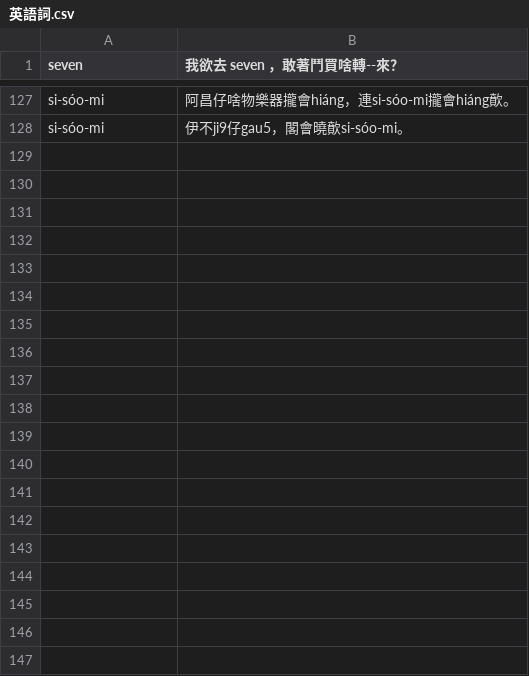
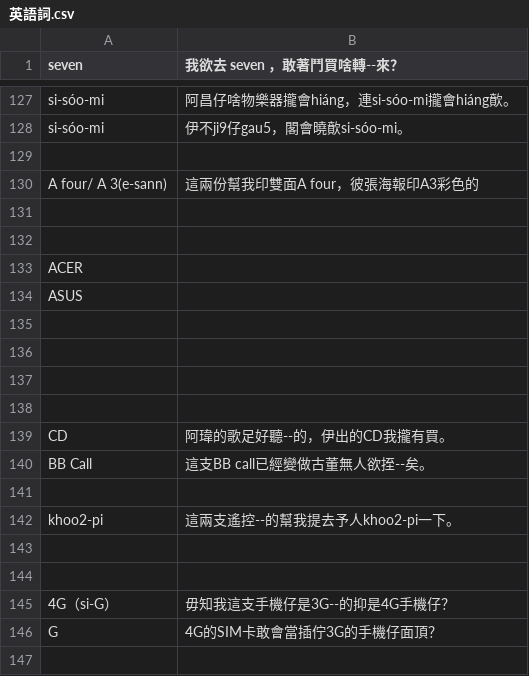
Before and after one commit to Sui-Siann-Dataset/Sui-Siann-Tsit-Tshing, a CSV file: ing-gi/英語詞.csv, drawn as a sheet; only a part is shown, gaps mark what is left out; the diff covers the shown part only; the diff names each change by its address in the sheet, - before the commit and + after, or states it on an @@ line.

Commit message:
加錄音內容的abcd

```diff
--- a/ing-gi/英語詞.csv
+++ b/ing-gi/英語詞.csv
+row 129: (empty)
+row 130: A four/ A 3(e-sann) | 這兩份幫我印雙面A four，彼張海報印A3彩色的
+row 131: (empty)
+row 132: (empty)
+row 133: ACER
+row 134: ASUS
+row 135: (empty)
+row 136: (empty)
+row 137: (empty)
+row 138: (empty)
+row 139: CD | 阿瑋的歌足好聽--的，伊出的CD我攏有買。
+row 140: BB Call | 這支BB call已經變做古董無人欲挃--矣。
+row 141: (empty)
+row 142: khoo2-pi | 這兩支遙控--的幫我提去予人khoo2-pi一下。
+row 143: (empty)
+row 144: (empty)
+row 145: 4G（si-G） | 毋知我這支手機仔是3G--的抑是4G手機仔？
+row 146: G | 4G的SIM卡敢會當插佇3G的手機仔面頂？
+row 147: (empty)
```
Also changed, not shown: 41 added rows elsewhere in this file.
